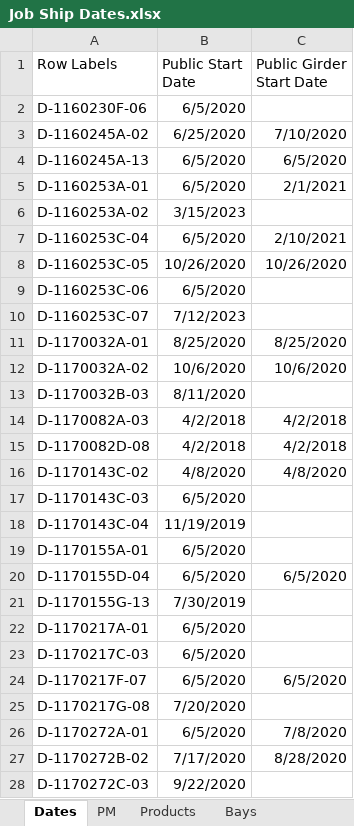
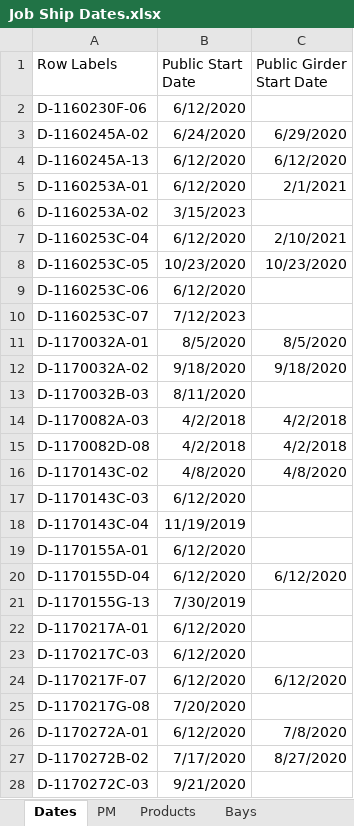
Before and after one commit to paddymills/monday-jobs, an Excel workbook: data/Job Ship Dates.xlsx, sheet Dates, drawn as a sheet; only a part is shown; values as stored, in another font and other column widths than the file's, no borders; the diff covers the shown part only; the diff names each change by its address in the sheet, - before the commit and + after, or states it on an @@ line.

```diff
--- a/data/Job Ship Dates.xlsx (sheet Dates)
+++ b/data/Job Ship Dates.xlsx (sheet Dates)
-B2 (Public Start Date): 6/5/2020
+B2 (Public Start Date): 6/12/2020
-B3 (Public Start Date): 6/25/2020
+B3 (Public Start Date): 6/24/2020
-C3 (Public Girder Start Date): 7/10/2020
+C3 (Public Girder Start Date): 6/29/2020
-B4:B5 (Public Start Date): 6/5/2020
+B4:B5 (Public Start Date): 6/12/2020
-C4 (Public Girder Start Date): 6/5/2020
+C4 (Public Girder Start Date): 6/12/2020
-B7 (Public Start Date): 6/5/2020
+B7 (Public Start Date): 6/12/2020
-B8 (Public Start Date): 10/26/2020
+B8 (Public Start Date): 10/23/2020
-C8 (Public Girder Start Date): 10/26/2020
+C8 (Public Girder Start Date): 10/23/2020
-B9 (Public Start Date): 6/5/2020
+B9 (Public Start Date): 6/12/2020
-B11 (Public Start Date): 8/25/2020
+B11 (Public Start Date): 8/5/2020
-C11 (Public Girder Start Date): 8/25/2020
+C11 (Public Girder Start Date): 8/5/2020
-B12 (Public Start Date): 10/6/2020
+B12 (Public Start Date): 9/18/2020
-C12 (Public Girder Start Date): 10/6/2020
+C12 (Public Girder Start Date): 9/18/2020
-B17 (Public Start Date): 6/5/2020
+B17 (Public Start Date): 6/12/2020
-B19:B20 (Public Start Date): 6/5/2020
+B19:B20 (Public Start Date): 6/12/2020
-C20 (Public Girder Start Date): 6/5/2020
+C20 (Public Girder Start Date): 6/12/2020
-B22:B24 (Public Start Date): 6/5/2020
+B22:B24 (Public Start Date): 6/12/2020
-C24 (Public Girder Start Date): 6/5/2020
+C24 (Public Girder Start Date): 6/12/2020
-B26 (Public Start Date): 6/5/2020
+B26 (Public Start Date): 6/12/2020
-C27 (Public Girder Start Date): 8/28/2020
+C27 (Public Girder Start Date): 8/27/2020
-B28 (Public Start Date): 9/22/2020
+B28 (Public Start Date): 9/21/2020
```
Also changed, not shown: 327 edited cells elsewhere in this sheet, sheet __validate, sheet Bays, sheet Products, 2 other files.
